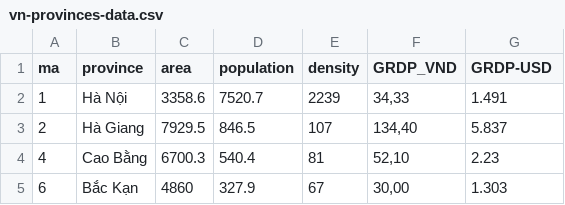
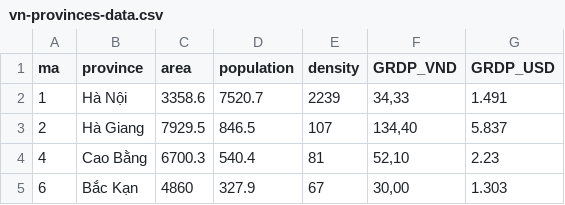
Before and after one commit to huynhtrucquyen/DSDV_LAB, a CSV file: vn-provinces-data.csv, drawn as a sheet; only a part is shown.

Commit message:
Update vn-provinces-data.csv

```diff
--- a/vn-provinces-data.csv
+++ b/vn-provinces-data.csv
@@ -1,2 +1,2 @@
-ma,province,area,population,density,GRDP_VND,GRDP-USD
+ma,province,area,population,density,GRDP_VND,GRDP_USD
 1,Hà Nội,3358.6,7520.7,2239,"34,33",1.491
```
